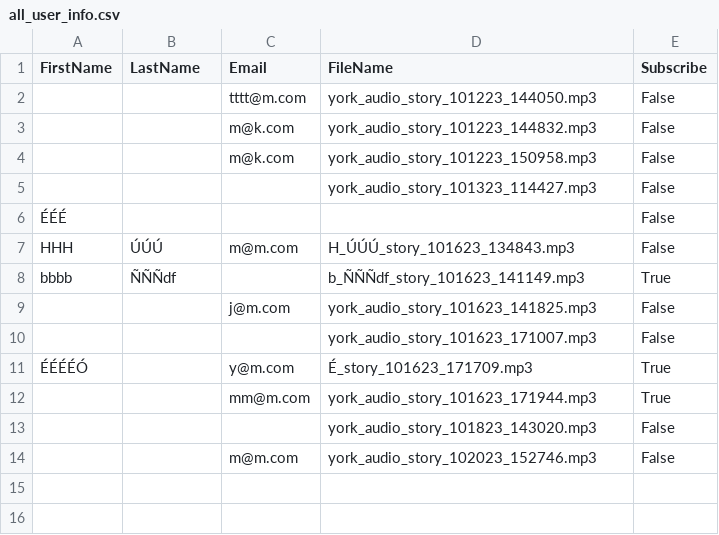
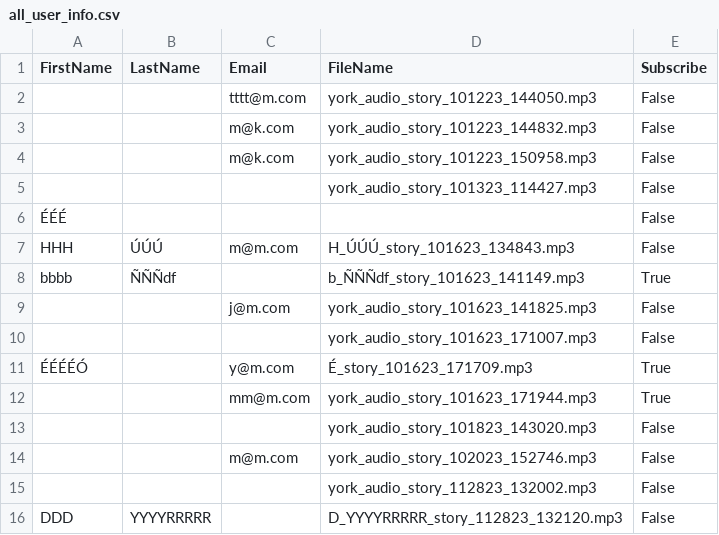
Before and after one commit to joshuakery/rlmg-york-yourstoryaudiobooth, a CSV file: Assets/StreamingAssets/all_user_info.csv, drawn as a sheet; the diff names each change by its address in the sheet, - before the commit and + after, or states it on an @@ line.

```diff
--- a/Assets/StreamingAssets/all_user_info.csv
+++ b/Assets/StreamingAssets/all_user_info.csv
+row 15:  |  |  | york_audio_story_112823_132002.mp3 | False
+row 16: DDD | YYYYRRRRR |  | D_YYYYRRRRR_story_112823_132120.mp3 | False
```
Also changed, not shown: 14 other files.
